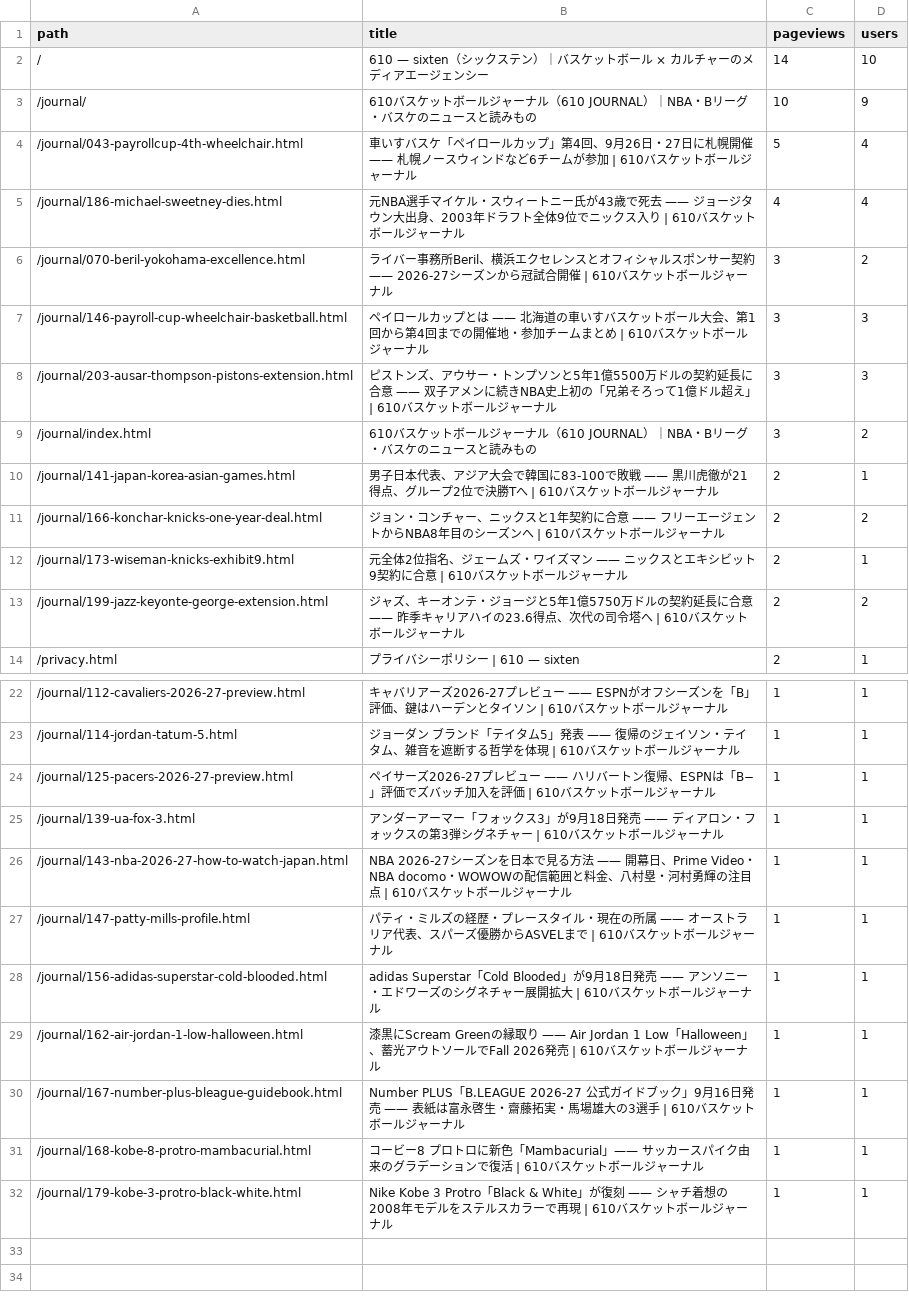
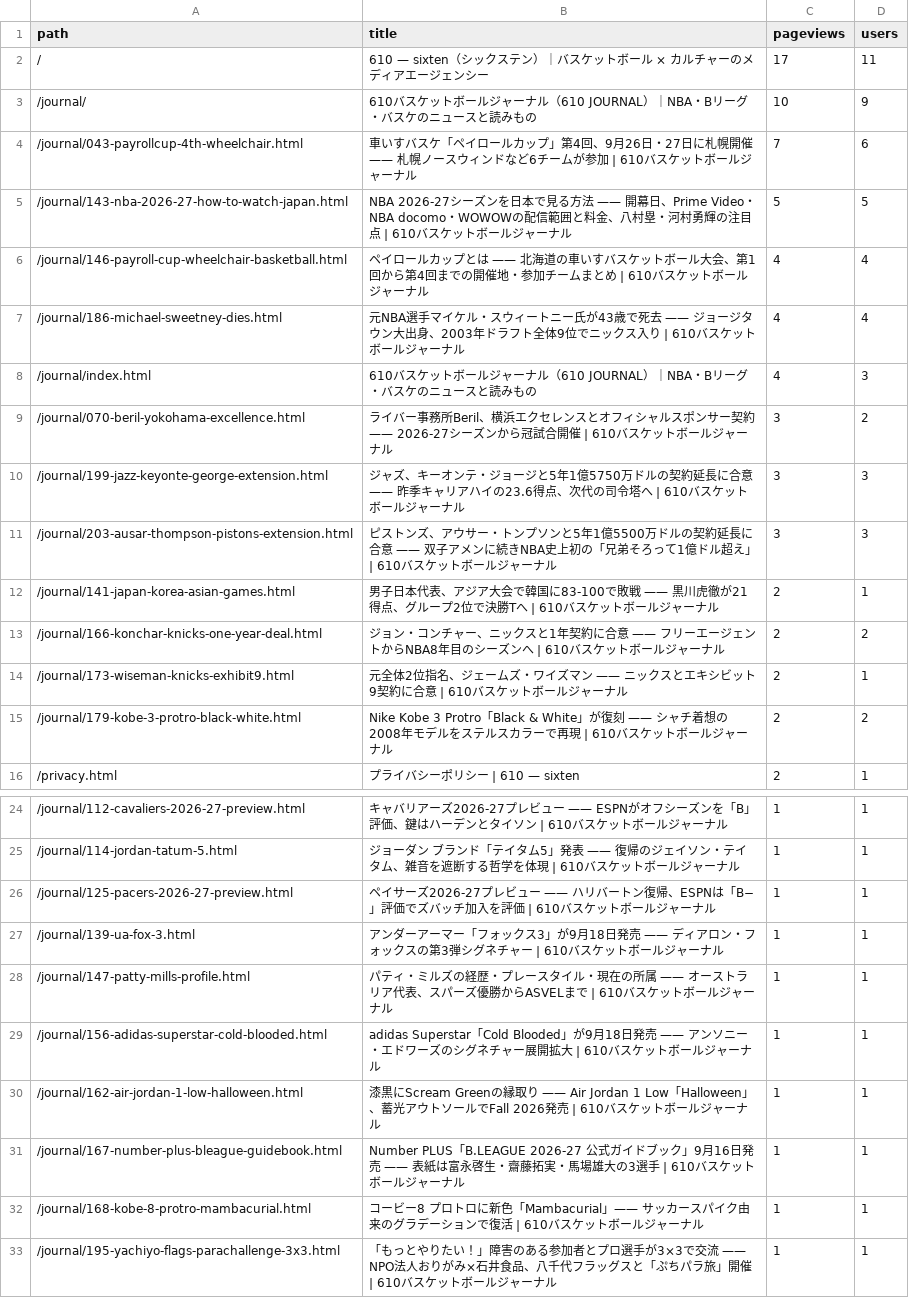
Before and after one commit to 610chris/610-sixten, a CSV file: journal_auto/analytics/data/daily/ga4_articles_28d.csv, drawn as a sheet; only a part is shown, gaps mark what is left out.

```diff
--- a/journal_auto/analytics/data/daily/ga4_articles_28d.csv
+++ b/journal_auto/analytics/data/daily/ga4_articles_28d.csv
@@ -1,10 +1,12 @@
 path,title,pageviews,users
-/,610 — sixten（シックステン）｜バスケットボール × カルチャーのメディアエージェンシー,14,10
+/,610 — sixten（シックステン）｜バスケットボール × カルチャーのメディアエージェンシー,17,11
 /journal/,610バスケットボールジャーナル（610 JOURNAL）｜NBA・Bリーグ・バスケのニュースと読みもの,10,9
-/journal/043-payrollcup-4th-wheelchair.html,車いすバスケ「ペイロールカップ」第4回、9月26日・27日に札幌開催 —— 札幌ノースウィンドなど6チームが参加 | 610バスケットボールジャーナル,5,4
+/journal/043-payrollcup-4th-wheelchair.html,車いすバスケ「ペイロールカップ」第4回、9月26日・27日に札幌開催 —— 札幌ノースウィンドなど6チームが参加 | 610バスケットボールジャーナル,7,6
+/journal/143-nba-2026-27-how-to-watch-japan.html,NBA 2026-27シーズンを日本で見る方法 —— 開幕日、Prime Video・NBA docomo・WOWOWの配信範囲と料金、八村塁・河村勇輝の注目点 | 610バスケットボールジャーナル,5,5
+/journal/146-payroll-cup-wheelchair-basketball.html,ペイロールカップとは —— 北海道の車いすバスケットボール大会、第1回から第4回までの開催地・参加チームまとめ | 610バスケットボールジャーナル,4,4
 /journal/186-michael-sweetney-dies.html,元NBA選手マイケル・スウィートニー氏が43歳で死去 —— ジョージタウン大出身、2003年ドラフト全体9位でニックス入り | 610バスケットボールジャーナル,4,4
+/journal/index.html,610バスケットボールジャーナル（610 JOURNAL）｜NBA・Bリーグ・バスケのニュースと読みもの,4,3
 /journal/070-beril-yokohama-excellence.html,ライバー事務所Beril、横浜エクセレンスとオフィシャルスポンサー契約 —— 2026-27シーズンから冠試合開催 | 610バスケットボールジャーナル,3,2
-/journal/146-payroll-cup-wheelchair-basketball.html,ペイロールカップとは —— 北海道の車いすバスケットボール大会、第1回から第4回までの開催地・参加チームまとめ | 610バスケットボールジャーナル,3,3
+/journal/199-jazz-keyonte-george-extension.html,ジャズ、キーオンテ・ジョージと5年1億5750万ドルの契約延長に合意 —— 昨季キャリアハイの23.6得点、次代の司令塔へ | 610バスケットボールジャーナル,3,3
 /journal/203-ausar-thompson-pistons-extension.html,ピストンズ、アウサー・トンプソンと5年1億5500万ドルの契約延長に合意 —— 双子アメンに続きNBA史上初の「兄弟そろって1億ドル超え」 | 610バスケットボールジャーナル,3,3
-/journal/index.html,610バスケットボールジャーナル（610 JOURNAL）｜NBA・Bリーグ・バスケのニュースと読みもの,3,2
 /journal/141-japan-korea-asian-games.html,男子日本代表、アジア大会で韓国に83-100で敗戦 —— 黒川虎徹が21得点、グループ2位で決勝Tへ | 610バスケットボールジャーナル,2,1
@@ -12,3 +14,3 @@ path,title,pageviews,users
 /journal/173-wiseman-knicks-exhibit9.html,元全体2位指名、ジェームズ・ワイズマン —— ニックスとエキシビット9契約に合意 | 610バスケットボールジャーナル,2,1
-/journal/199-jazz-keyonte-george-extension.html,ジャズ、キーオンテ・ジョージと5年1億5750万ドルの契約延長に合意 —— 昨季キャリアハイの23.6得点、次代の司令塔へ | 610バスケットボールジャーナル,2,2
+/journal/179-kobe-3-protro-black-white.html,Nike Kobe 3 Protro「Black & White」が復刻 —— シャチ着想の2008年モデルをステルスカラーで再現 | 610バスケットボールジャーナル,2,2
 /privacy.html,プライバシーポリシー | 610 — sixten,2,1
@@ -25,3 +27,2 @@ path,title,pageviews,users
 /journal/139-ua-fox-3.html,アンダーアーマー「フォックス3」が9月18日発売 —— ディアロン・フォックスの第3弾シグネチャー | 610バスケットボールジャーナル,1,1
-/journal/143-nba-2026-27-how-to-watch-japan.html,NBA 2026-27シーズンを日本で見る方法 —— 開幕日、Prime Video・NBA docomo・WOWOWの配信範囲と料金、八村塁・河村勇輝の注目点 | 610バスケットボールジャーナル,1,1
 /journal/147-patty-mills-profile.html,パティ・ミルズの経歴・プレースタイル・現在の所属 —— オーストラリア代表、スパーズ優勝からASVELまで | 610バスケットボールジャーナル,1,1
@@ -31,2 +32,2 @@ path,title,pageviews,users
 /journal/168-kobe-8-protro-mambacurial.html,コービー8 プロトロに新色「Mambacurial」—— サッカースパイク由来のグラデーションで復活 | 610バスケットボールジャーナル,1,1
-/journal/179-kobe-3-protro-black-white.html,Nike Kobe 3 Protro「Black & White」が復刻 —— シャチ着想の2008年モデルをステルスカラーで再現 | 610バスケットボールジャーナル,1,1
+/journal/195-yachiyo-flags-parachallenge-3x3.html,「もっとやりたい！」障害のある参加者とプロ選手が3×3で交流 —— NPO法人おりがみ×石井食品、八千代フラッグスと「ぷちパラ旅」開催 | 610バスケットボールジャーナル,1,1
```
Also changed, not shown: journal_auto/analytics/data/daily/ga4_pages_daily.csv, journal_auto/analytics/data/daily/gsc_pages_daily.csv, 13 other files.
